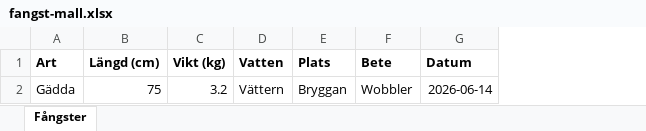
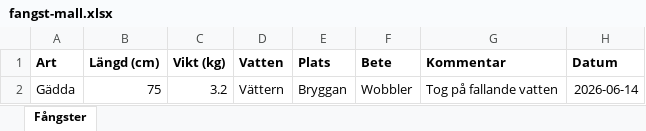
Before and after one commit to fiskeloggse/fiskelogg.se, an Excel workbook: public/fangst-mall.xlsx, sheet Fångster, drawn as a sheet; values as stored, in another font and other column widths than the file's, no borders; the diff names each change by its address in the sheet, - before the commit and + after, or states it on an @@ line.

```diff
--- a/public/fangst-mall.xlsx (sheet Fångster)
+++ b/public/fangst-mall.xlsx (sheet Fångster)
+column G (Kommentar), row 2: Tog på fallande vatten
```
Also changed, not shown: 7 other files.
